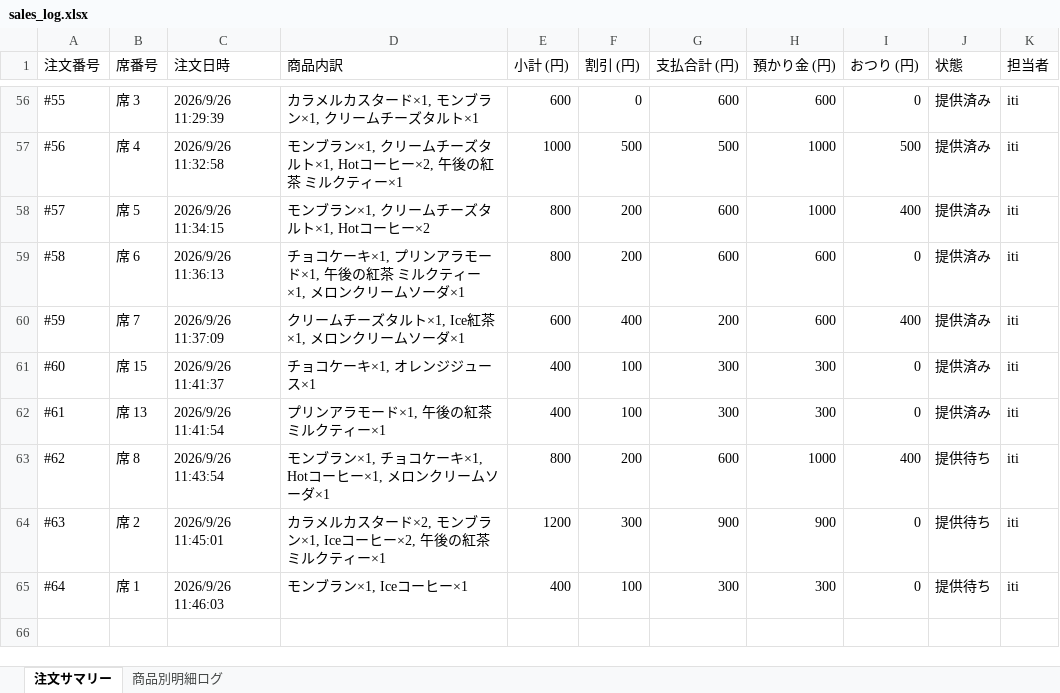
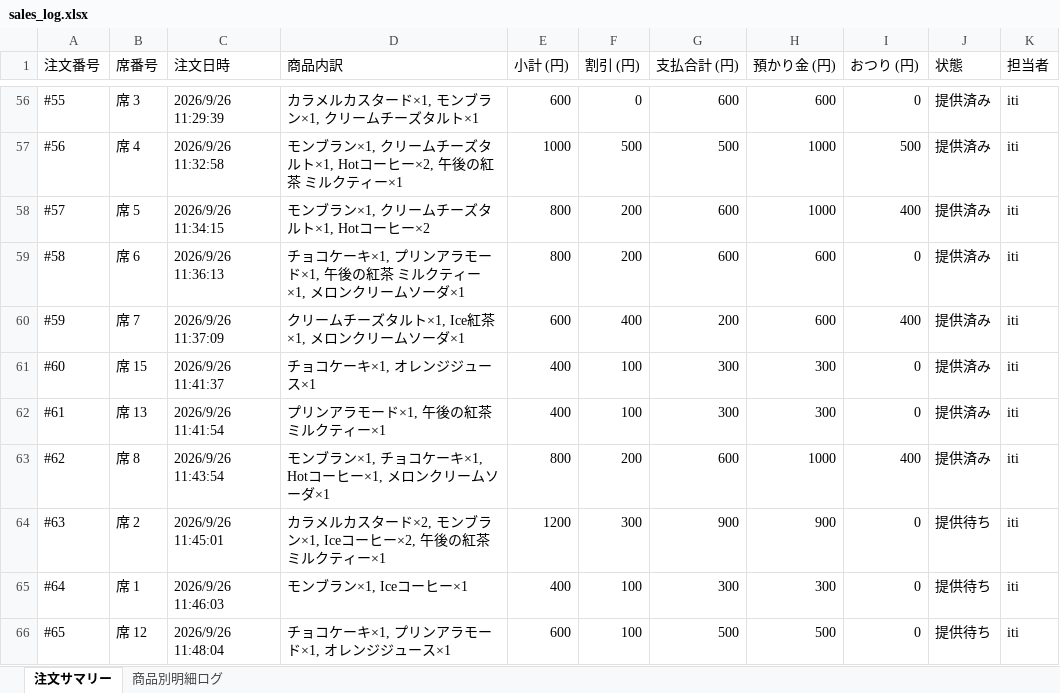
Before and after one commit to issei-desu/olive, an Excel workbook: sales_log.xlsx, sheet 注文サマリー, drawn as a sheet; only a part is shown, gaps mark what is left out; values as stored, in another font and other column widths than the file's, no borders; the diff names each change by its address in the sheet, - before the commit and + after, or states it on an @@ line.

```diff
--- a/sales_log.xlsx (sheet 注文サマリー)
+++ b/sales_log.xlsx (sheet 注文サマリー)
-J63 (状態): 提供待ち
+J63 (状態): 提供済み
+row 66: #65 | 席 12 | 2026/9/26 11:48:04 | チョコケーキ×1, プリンアラモード×1, オレンジジュース×1 | 600 | 100 | 500 | 500 | 0 | 提供待ち | iti
```
Also changed, not shown: sheet 商品別明細ログ.
